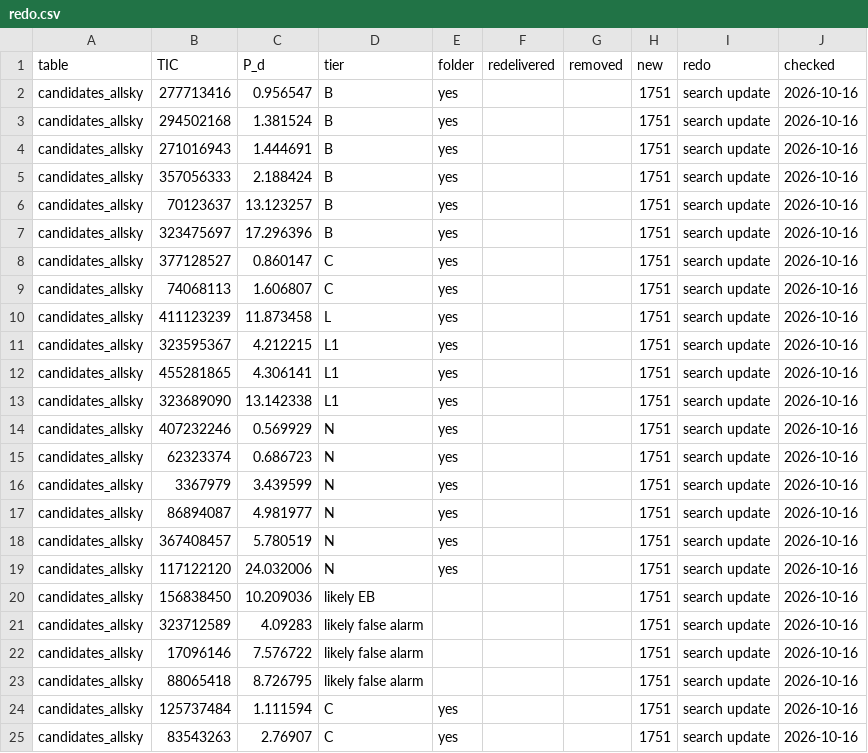
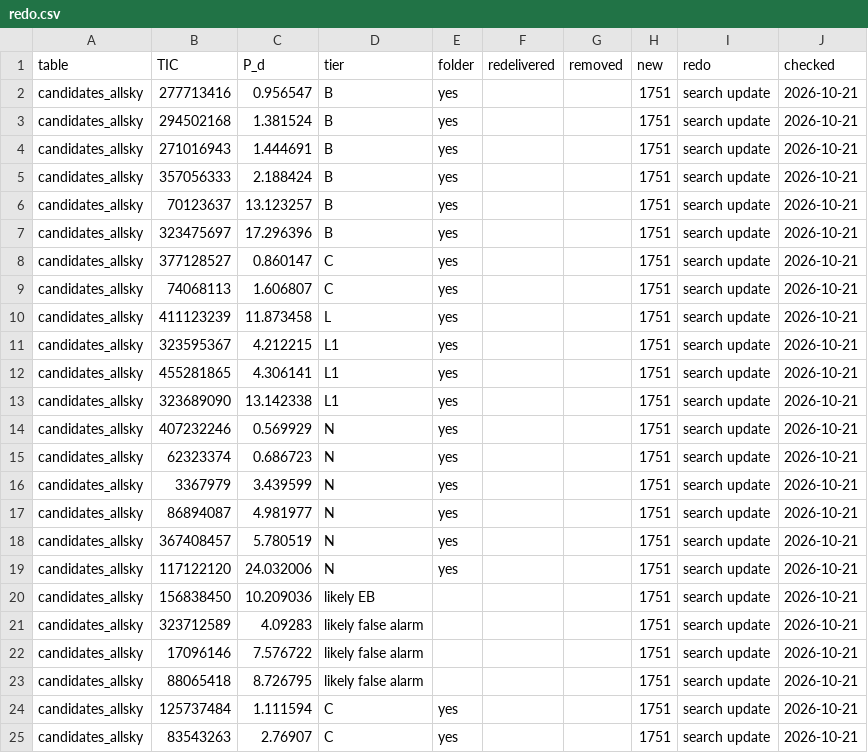
Before and after one commit to eumemic/exoplanets, a CSV file: results_public/products/redo.csv, drawn as a sheet.

```diff
--- a/results_public/products/redo.csv
+++ b/results_public/products/redo.csv
@@ -1,25 +1,25 @@
 table,TIC,P_d,tier,folder,redelivered,removed,new,redo,checked
-candidates_allsky,277713416,0.956547,B,yes,,,1751,search update,2026-10-16
-candidates_allsky,294502168,1.381524,B,yes,,,1751,search update,2026-10-16
-candidates_allsky,271016943,1.444691,B,yes,,,1751,search update,2026-10-16
-candidates_allsky,357056333,2.188424,B,yes,,,1751,search update,2026-10-16
-candidates_allsky,70123637,13.123257,B,yes,,,1751,search update,2026-10-16
-candidates_allsky,323475697,17.296396,B,yes,,,1751,search update,2026-10-16
-candidates_allsky,377128527,0.860147,C,yes,,,1751,search update,2026-10-16
-candidates_allsky,74068113,1.606807,C,yes,,,1751,search update,2026-10-16
-candidates_allsky,411123239,11.873458,L,yes,,,1751,search update,2026-10-16
-candidates_allsky,323595367,4.212215,L1,yes,,,1751,search update,2026-10-16
-candidates_allsky,455281865,4.306141,L1,yes,,,1751,search update,2026-10-16
-candidates_allsky,323689090,13.142338,L1,yes,,,1751,search update,2026-10-16
-candidates_allsky,407232246,0.569929,N,yes,,,1751,search update,2026-10-16
-candidates_allsky,62323374,0.686723,N,yes,,,1751,search update,2026-10-16
-candidates_allsky,3367979,3.439599,N,yes,,,1751,search update,2026-10-16
-candidates_allsky,86894087,4.981977,N,yes,,,1751,search update,2026-10-16
-candidates_allsky,367408457,5.780519,N,yes,,,1751,search update,2026-10-16
-candidates_allsky,117122120,24.032006,N,yes,,,1751,search update,2026-10-16
-candidates_allsky,156838450,10.209036,likely EB,,,,1751,search update,2026-10-16
-candidates_allsky,323712589,4.09283,likely false alarm,,,,1751,search update,2026-10-16
-candidates_allsky,17096146,7.576722,likely false alarm,,,,1751,search update,2026-10-16
-candidates_allsky,88065418,8.726795,likely false alarm,,,,1751,search update,2026-10-16
-candidates_allsky,125737484,1.111594,C,yes,,,1751,search update,2026-10-16
-candidates_allsky,83543263,2.76907,C,yes,,,1751,search update,2026-10-16
+candidates_allsky,277713416,0.956547,B,yes,,,1751,search update,2026-10-21
+candidates_allsky,294502168,1.381524,B,yes,,,1751,search update,2026-10-21
+candidates_allsky,271016943,1.444691,B,yes,,,1751,search update,2026-10-21
+candidates_allsky,357056333,2.188424,B,yes,,,1751,search update,2026-10-21
+candidates_allsky,70123637,13.123257,B,yes,,,1751,search update,2026-10-21
+candidates_allsky,323475697,17.296396,B,yes,,,1751,search update,2026-10-21
+candidates_allsky,377128527,0.860147,C,yes,,,1751,search update,2026-10-21
+candidates_allsky,74068113,1.606807,C,yes,,,1751,search update,2026-10-21
+candidates_allsky,411123239,11.873458,L,yes,,,1751,search update,2026-10-21
+candidates_allsky,323595367,4.212215,L1,yes,,,1751,search update,2026-10-21
+candidates_allsky,455281865,4.306141,L1,yes,,,1751,search update,2026-10-21
+candidates_allsky,323689090,13.142338,L1,yes,,,1751,search update,2026-10-21
+candidates_allsky,407232246,0.569929,N,yes,,,1751,search update,2026-10-21
+candidates_allsky,62323374,0.686723,N,yes,,,1751,search update,2026-10-21
+candidates_allsky,3367979,3.439599,N,yes,,,1751,search update,2026-10-21
+candidates_allsky,86894087,4.981977,N,yes,,,1751,search update,2026-10-21
+candidates_allsky,367408457,5.780519,N,yes,,,1751,search update,2026-10-21
+candidates_allsky,117122120,24.032006,N,yes,,,1751,search update,2026-10-21
+candidates_allsky,156838450,10.209036,likely EB,,,,1751,search update,2026-10-21
+candidates_allsky,323712589,4.09283,likely false alarm,,,,1751,search update,2026-10-21
+candidates_allsky,17096146,7.576722,likely false alarm,,,,1751,search update,2026-10-21
+candidates_allsky,88065418,8.726795,likely false alarm,,,,1751,search update,2026-10-21
+candidates_allsky,125737484,1.111594,C,yes,,,1751,search update,2026-10-21
+candidates_allsky,83543263,2.76907,C,yes,,,1751,search update,2026-10-21
```
Also changed, not shown: 2 other files.
